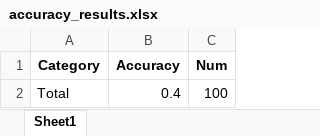
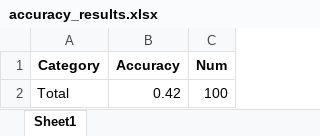
Before and after one commit to leozhilin/urban_video, an Excel workbook: textgrad_results/accuracy_results.xlsx, sheet Sheet1, drawn as a sheet; values as stored, in another font and other column widths than the file's, no borders; the diff names each change by its address in the sheet, - before the commit and + after, or states it on an @@ line.

```diff
--- a/textgrad_results/accuracy_results.xlsx (sheet Sheet1)
+++ b/textgrad_results/accuracy_results.xlsx (sheet Sheet1)
-B2 (Accuracy): 0.4
+B2 (Accuracy): 0.42
```
Also changed, not shown: 9 other files.
